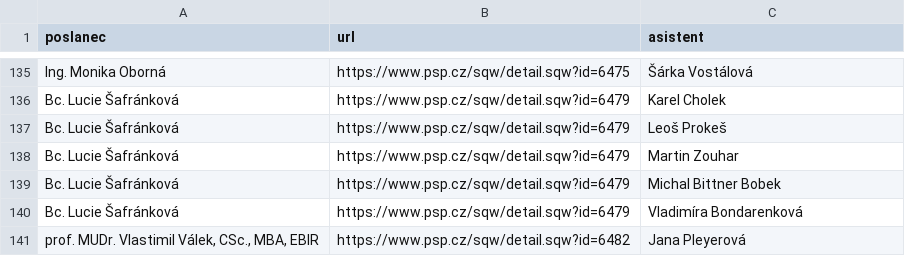
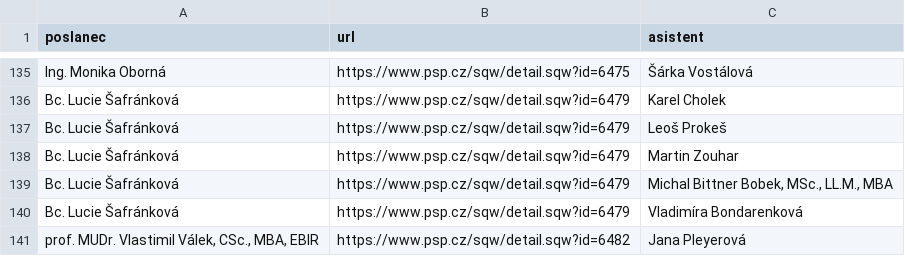
Before and after one commit to kokes/psp-asistenti, a CSV file: asistenti.csv, drawn as a sheet; only a part is shown, gaps mark what is left out.

```diff
--- a/asistenti.csv
+++ b/asistenti.csv
@@ -138,3 +138,3 @@ Bc. Lucie Šafránková,https://www.psp.cz/sqw/detail.sqw?id=6479,Leoš Prokeš
 Bc. Lucie Šafránková,https://www.psp.cz/sqw/detail.sqw?id=6479,Martin Zouhar
-Bc. Lucie Šafránková,https://www.psp.cz/sqw/detail.sqw?id=6479,Michal Bittner Bobek
+Bc. Lucie Šafránková,https://www.psp.cz/sqw/detail.sqw?id=6479,"Michal Bittner Bobek, MSc., LL.M., MBA"
 Bc. Lucie Šafránková,https://www.psp.cz/sqw/detail.sqw?id=6479,Vladimíra Bondarenková
```
